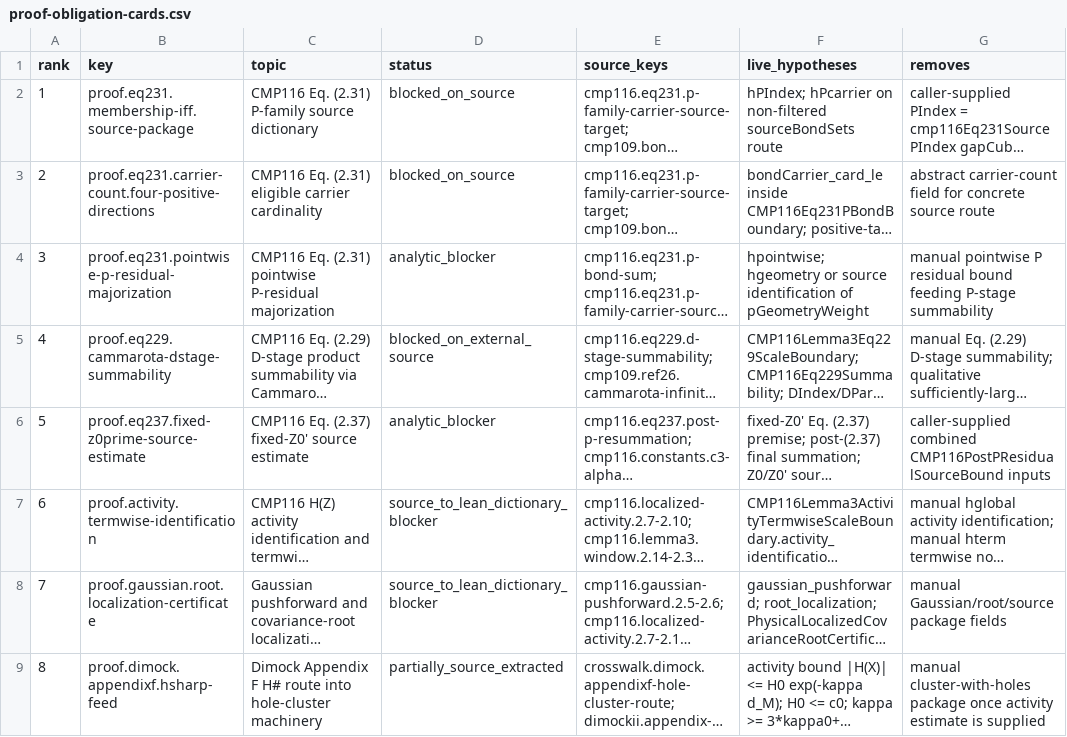
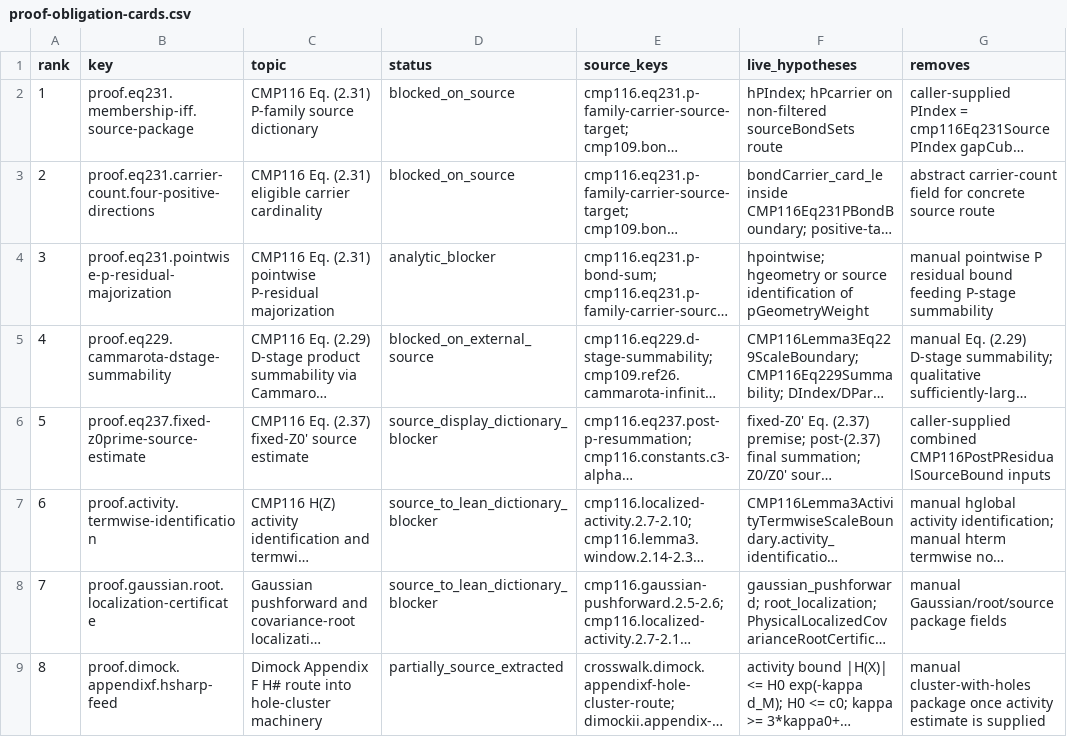
Before and after one commit to lluiseriksson/THE-ERIKSSON-PROGRAMME, a CSV file: docs/source-db/indices/proof-obligation-cards.csv, drawn as a sheet; only a part is shown; long unchanged cells end in …; the diff names each change by its address in the sheet, - before the commit and + after, or states it on an @@ line.

Commit message:
source-db: align Eq237 proof-card blocker status

```diff
--- a/docs/source-db/indices/proof-obligation-cards.csv
+++ b/docs/source-db/indices/proof-obligation-cards.csv
-D6 (status): analytic_blocker
+D6 (status): source_display_dictionary_blocker
```
Also changed, not shown: 3 other files.
